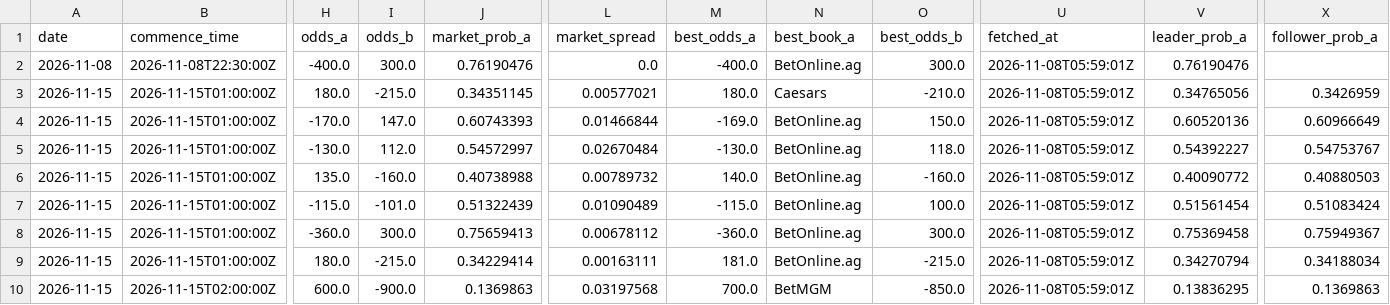
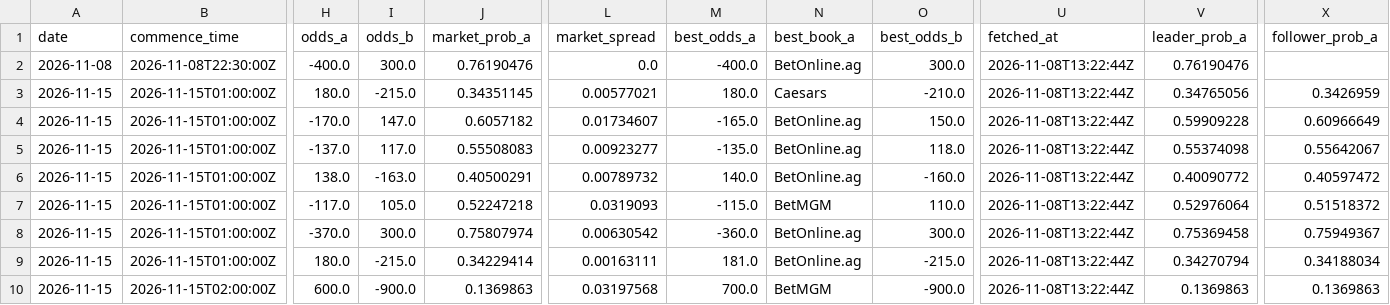
Before and after one commit to joshuakingsland/claude-fights, a CSV file: odds_upcoming.csv, drawn as a sheet; only a part is shown, gaps mark what is left out; the diff covers the shown part only; the diff names each change by its address in the sheet, - before the commit and + after, or states it on an @@ line.

```diff
--- a/odds_upcoming.csv
+++ b/odds_upcoming.csv
-U2:U10 (fetched_at): 2026-11-08T05:59:01Z
+U2:U10 (fetched_at): 2026-11-08T13:22:44Z
-J4 (market_prob_a): 0.60743393
+J4 (market_prob_a): 0.6057182
-L4 (market_spread): 0.01466844
+L4 (market_spread): 0.01734607
-M4 (best_odds_a): -169.0
+M4 (best_odds_a): -165.0
-V4 (leader_prob_a): 0.60520136
+V4 (leader_prob_a): 0.59909228
-H5 (odds_a): -130.0
+H5 (odds_a): -137.0
-I5 (odds_b): 112.0
+I5 (odds_b): 117.0
-J5 (market_prob_a): 0.54572997
+J5 (market_prob_a): 0.55508083
-L5 (market_spread): 0.02670484
+L5 (market_spread): 0.00923277
-M5 (best_odds_a): -130.0
+M5 (best_odds_a): -135.0
-V5 (leader_prob_a): 0.54392227
+V5 (leader_prob_a): 0.55374098
-X5 (follower_prob_a): 0.54753767
+X5 (follower_prob_a): 0.55642067
-H6 (odds_a): 135.0
+H6 (odds_a): 138.0
-I6 (odds_b): -160.0
+I6 (odds_b): -163.0
-J6 (market_prob_a): 0.40738988
+J6 (market_prob_a): 0.40500291
-X6 (follower_prob_a): 0.40880503
+X6 (follower_prob_a): 0.40597472
-H7 (odds_a): -115.0
+H7 (odds_a): -117.0
-I7 (odds_b): -101.0
+I7 (odds_b): 105.0
-J7 (market_prob_a): 0.51322439
+J7 (market_prob_a): 0.52247218
-L7 (market_spread): 0.01090489
+L7 (market_spread): 0.0319093
-N7 (best_book_a): BetOnline.ag
+N7 (best_book_a): BetMGM
-O7 (best_odds_b): 100.0
+O7 (best_odds_b): 110.0
-V7 (leader_prob_a): 0.51561454
+V7 (leader_prob_a): 0.52976064
-X7 (follower_prob_a): 0.51083424
+X7 (follower_prob_a): 0.51518372
-H8 (odds_a): -360.0
+H8 (odds_a): -370.0
-J8 (market_prob_a): 0.75659413
+J8 (market_prob_a): 0.75807974
-L8 (market_spread): 0.00678112
+L8 (market_spread): 0.00630542
-O10 (best_odds_b): -850.0
+O10 (best_odds_b): -900.0
-V10 (leader_prob_a): 0.13836295
+V10 (leader_prob_a): 0.1369863
```
Also changed, not shown: 90 edited cells elsewhere in this file, 9 other files.
